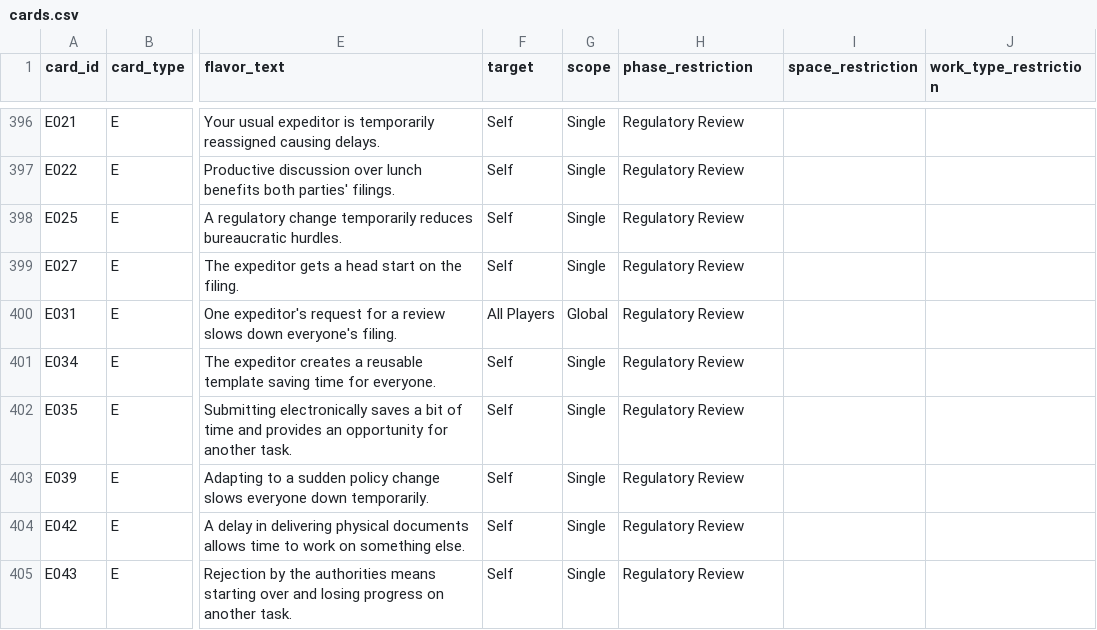
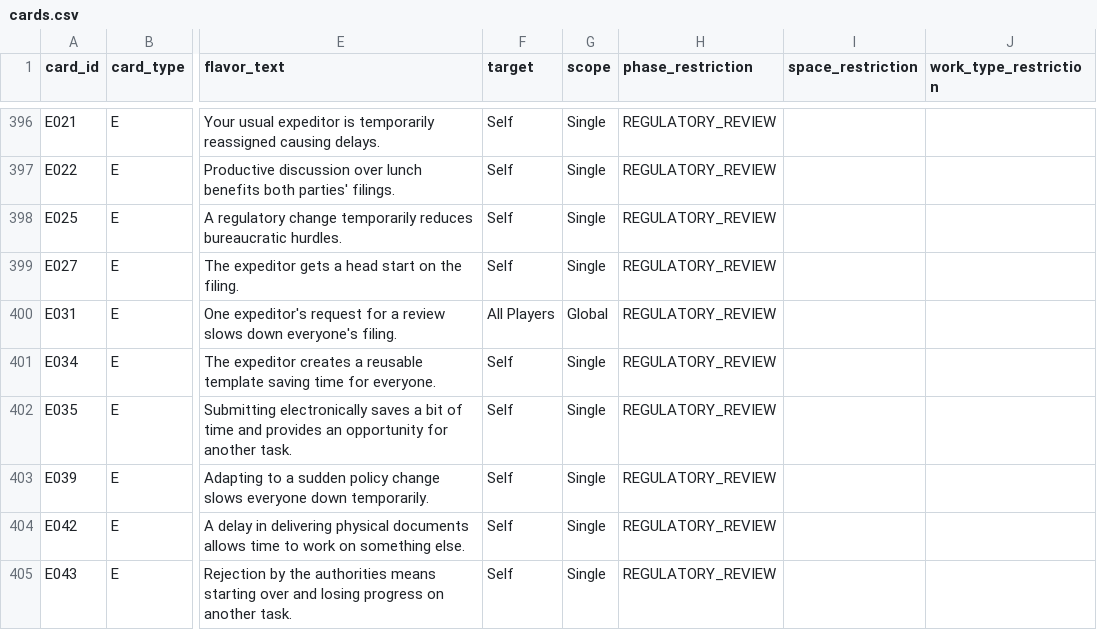
Before and after one commit to tomaszsb/code2025, a CSV file: data/cards.csv, drawn as a sheet; only a part is shown, gaps mark what is left out; the diff covers the shown part only; the diff names each change by its address in the sheet, - before the commit and + after, or states it on an @@ line.

```diff
--- a/data/cards.csv
+++ b/data/cards.csv
-H396:H405 (phase_restriction): Regulatory Review
+H396:H405 (phase_restriction): REGULATORY_REVIEW
```
Also changed, not shown: 54 edited cells elsewhere in this file, data/DiceRoll Info.csv, data/spaces.csv, 11 other files.
